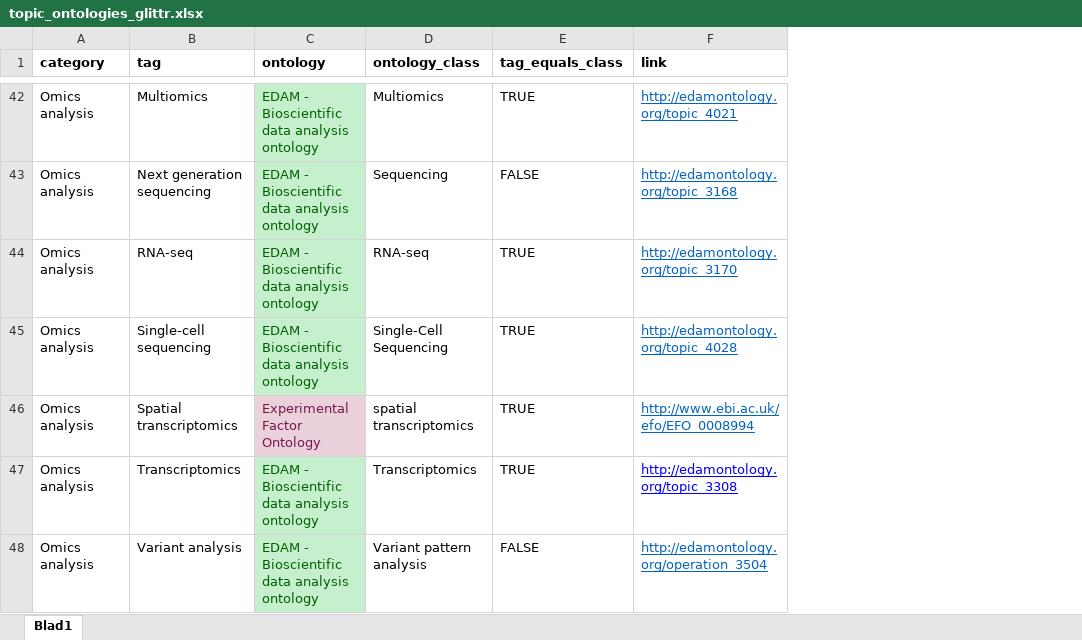
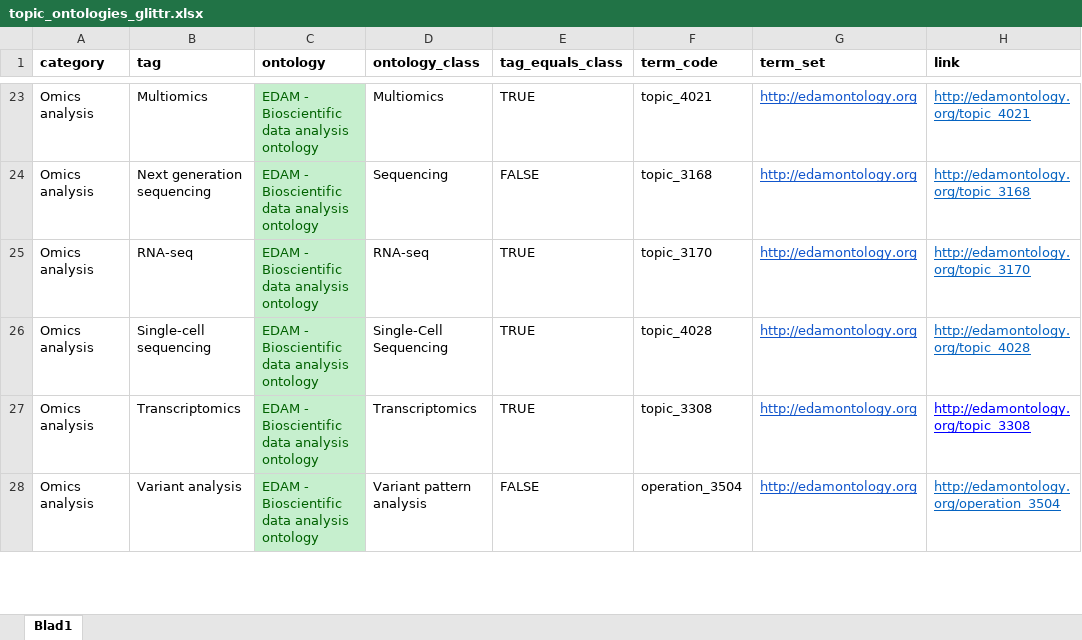
Before and after one commit to sib-swiss/glittr-ontologies, an Excel workbook: topic_ontologies_glittr.xlsx, sheet Blad1, drawn as a sheet; only a part is shown, gaps mark what is left out; values as stored, in another font and other column widths than the file's, no borders; conditional formats not drawn; the diff covers the shown part only; the diff names each change by its address in the sheet, - before the commit and + after, or states it on an @@ line.

Commit message:
adds term_code and term_set to excel sheet

```diff
--- a/topic_ontologies_glittr.xlsx (sheet Blad1)
+++ b/topic_ontologies_glittr.xlsx (sheet Blad1)
+column F (term_code), rows 23-28: topic_4021 | topic_3168 | topic_3170 | topic_4028 | topic_3308 | operation_3504
+column G (term_set), rows 23-28: all http://edamontology.org
@@ row 46 moved to row 33: Omics analysis @@
```
Also changed, not shown: 2 added rows, 2 removed rows, 24 moved rows, 3 edited cells and cell formats elsewhere in this sheet, formulas that keep their value.
